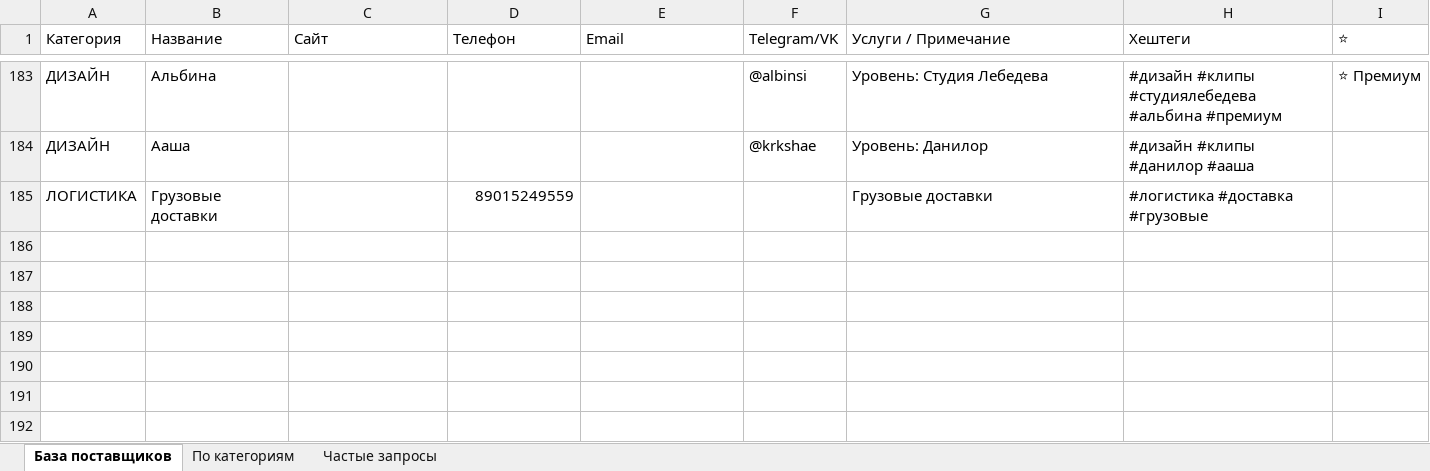
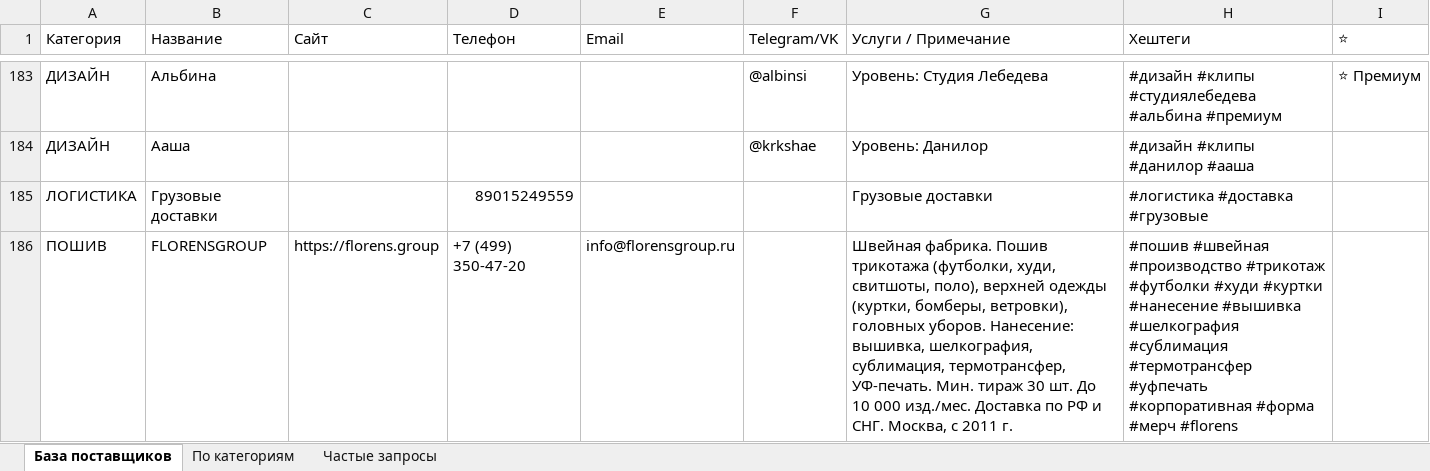
Before and after one commit to timurizm/23merch-portal, an Excel workbook: data/suppliers.xlsx, sheet База поставщиков, drawn as a sheet; only a part is shown, gaps mark what is left out; values as stored, in another font and other column widths than the file's, no cell formats; the diff names each change by its address in the sheet, - before the commit and + after, or states it on an @@ line.

```diff
--- a/data/suppliers.xlsx (sheet База поставщиков)
+++ b/data/suppliers.xlsx (sheet База поставщиков)
+row 186: ПОШИВ | FLORENSGROUP | https://florens.group | +7 (499) 350-47-20 | info@florensgroup.ru |  | Швейная фабрика. Пошив трикотажа (футболки, худи, свитшоты, поло), верхней одежды (куртки, бомберы, ветровки), головных уборов. Нанесение: вышивка, шелкография, сублимация, термотрансфер, УФ-печать. Мин. тираж 30 шт. До 10 000 изд./мес. Доставка по РФ и СНГ. Москва, с 2011 г. | #пошив #швейная #производство #трикотаж #футболки #худи #куртки #нанесение #вышивка #шелкография #сублимация #термотрансфер #уфпечать #корпоративная #форма #мерч #florens
```
Also changed, not shown: sheet Частые запросы, sheet По категориям, cell formats.
